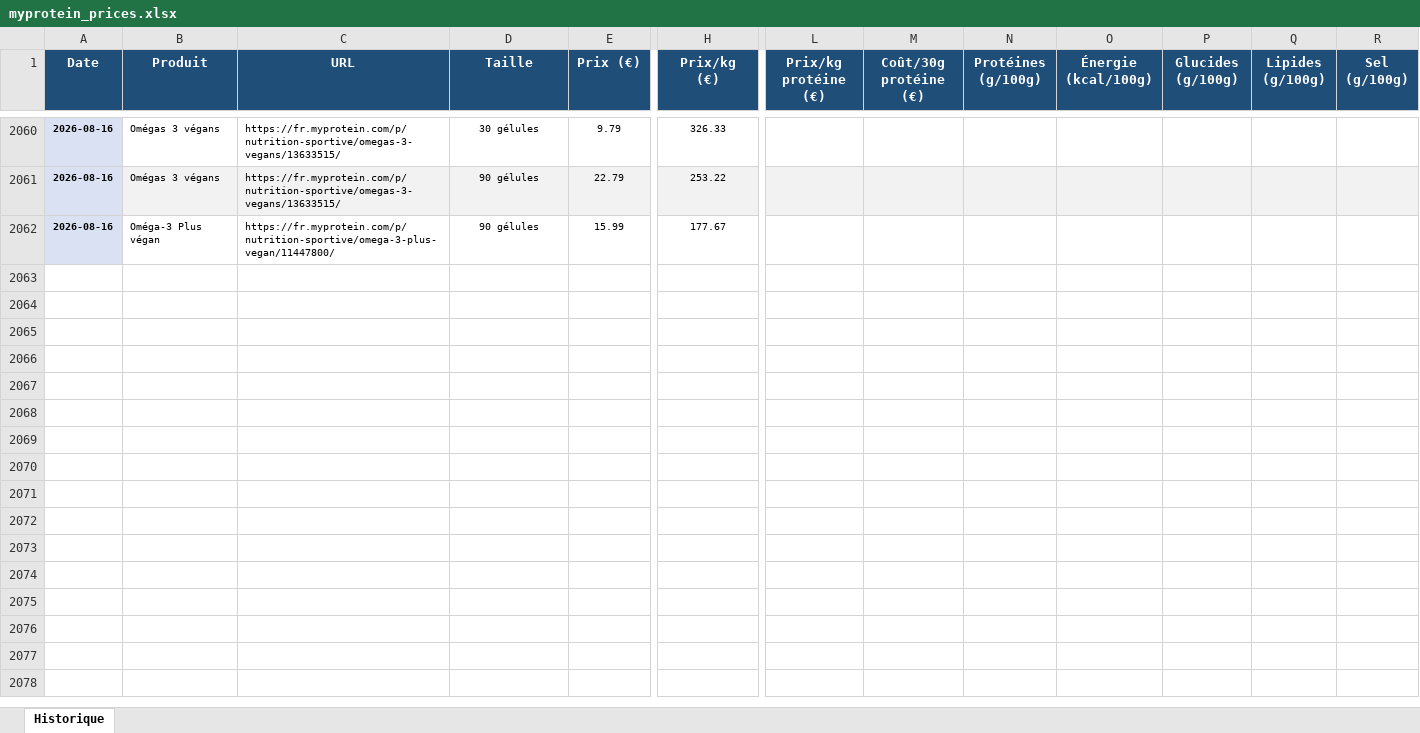
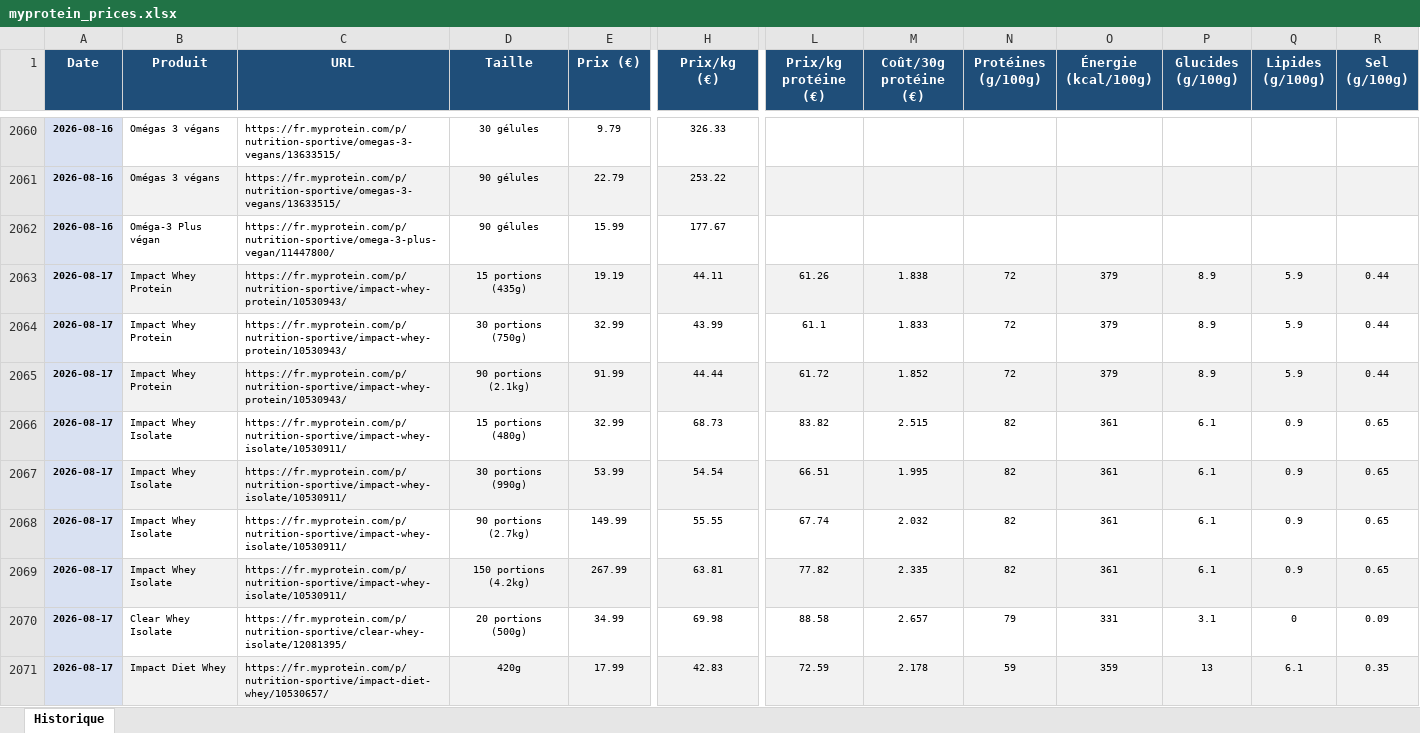
Before and after one commit to Aurel456/whey_price_tracker, an Excel workbook: myprotein_prices.xlsx, sheet Historique, drawn as a sheet; only a part is shown, gaps mark what is left out; values as stored, in another font and other column widths than the file's, no borders; rows hold the shown columns only; the diff covers the shown part only; the diff names each change by its address in the sheet, - before the commit and + after, or states it on an @@ line.

```diff
--- a/myprotein_prices.xlsx (sheet Historique)
+++ b/myprotein_prices.xlsx (sheet Historique)
+row 2063: 2026-08-17 | Impact Whey Protein | https://fr.myprotein.com/p/nutrition-sportive/impact-whey-protein/10530943/ | 15 portions (435g) | 19.19 | 44.11 | 61.26 | 1.838 | 72 | 379 | 8.9 | 5.9 | 0.44
+row 2064: 2026-08-17 | Impact Whey Protein | https://fr.myprotein.com/p/nutrition-sportive/impact-whey-protein/10530943/ | 30 portions (750g) | 32.99 | 43.99 | 61.1 | 1.833 | 72 | 379 | 8.9 | 5.9 | 0.44
+row 2065: 2026-08-17 | Impact Whey Protein | https://fr.myprotein.com/p/nutrition-sportive/impact-whey-protein/10530943/ | 90 portions (2.1kg) | 91.99 | 44.44 | 61.72 | 1.852 | 72 | 379 | 8.9 | 5.9 | 0.44
+row 2066: 2026-08-17 | Impact Whey Isolate | https://fr.myprotein.com/p/nutrition-sportive/impact-whey-isolate/10530911/ | 15 portions (480g) | 32.99 | 68.73 | 83.82 | 2.515 | 82 | 361 | 6.1 | 0.9 | 0.65
+row 2067: 2026-08-17 | Impact Whey Isolate | https://fr.myprotein.com/p/nutrition-sportive/impact-whey-isolate/10530911/ | 30 portions (990g) | 53.99 | 54.54 | 66.51 | 1.995 | 82 | 361 | 6.1 | 0.9 | 0.65
+row 2068: 2026-08-17 | Impact Whey Isolate | https://fr.myprotein.com/p/nutrition-sportive/impact-whey-isolate/10530911/ | 90 portions (2.7kg) | 149.99 | 55.55 | 67.74 | 2.032 | 82 | 361 | 6.1 | 0.9 | 0.65
+row 2069: 2026-08-17 | Impact Whey Isolate | https://fr.myprotein.com/p/nutrition-sportive/impact-whey-isolate/10530911/ | 150 portions (4.2kg) | 267.99 | 63.81 | 77.82 | 2.335 | 82 | 361 | 6.1 | 0.9 | 0.65
+row 2070: 2026-08-17 | Clear Whey Isolate | https://fr.myprotein.com/p/nutrition-sportive/clear-whey-isolate/12081395/ | 20 portions (500g) | 34.99 | 69.98 | 88.58 | 2.657 | 79 | 331 | 3.1 | 0 | 0.09
+row 2071: 2026-08-17 | Impact Diet Whey | https://fr.myprotein.com/p/nutrition-sportive/impact-diet-whey/10530657/ | 420g | 17.99 | 42.83 | 72.59 | 2.178 | 59 | 359 | 13 | 6.1 | 0.35
```
Also changed, not shown: 27 added rows elsewhere in this sheet, 6 other files.
